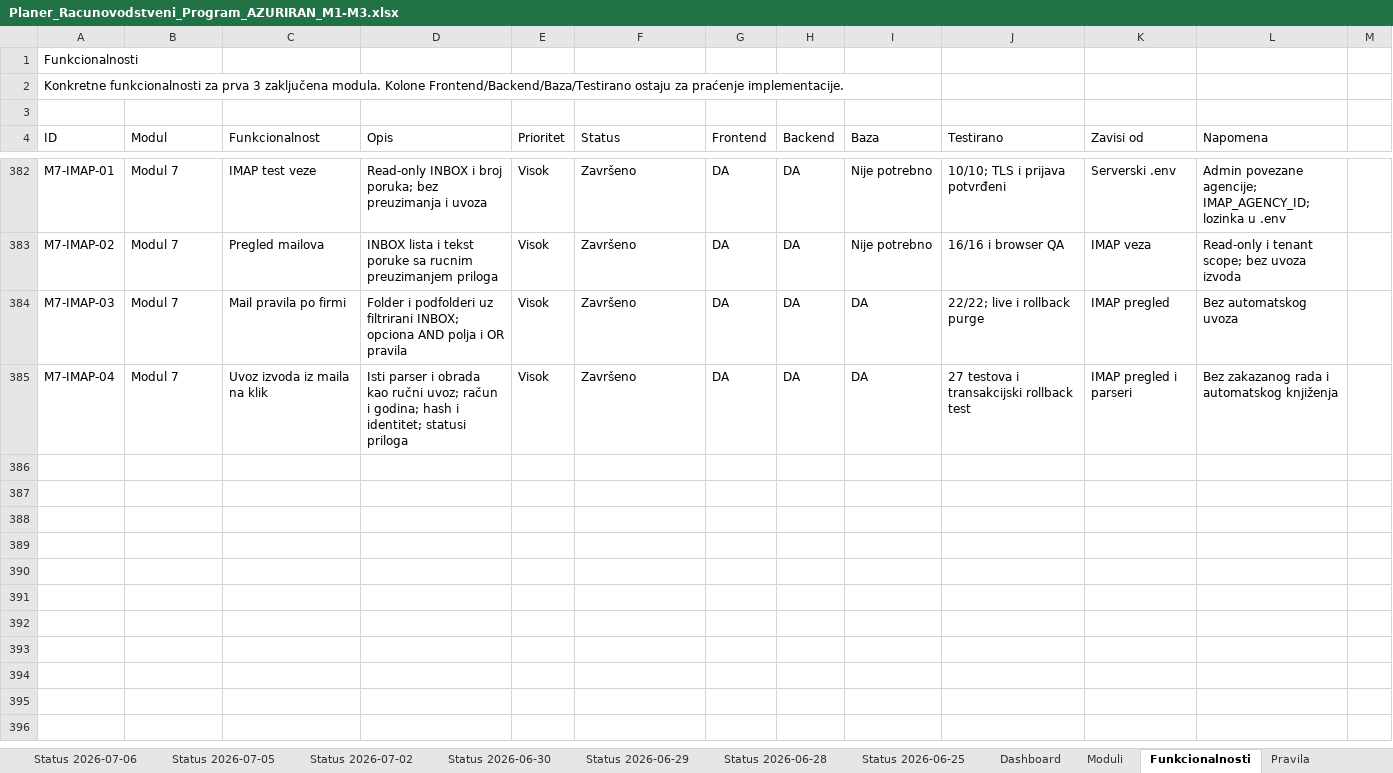
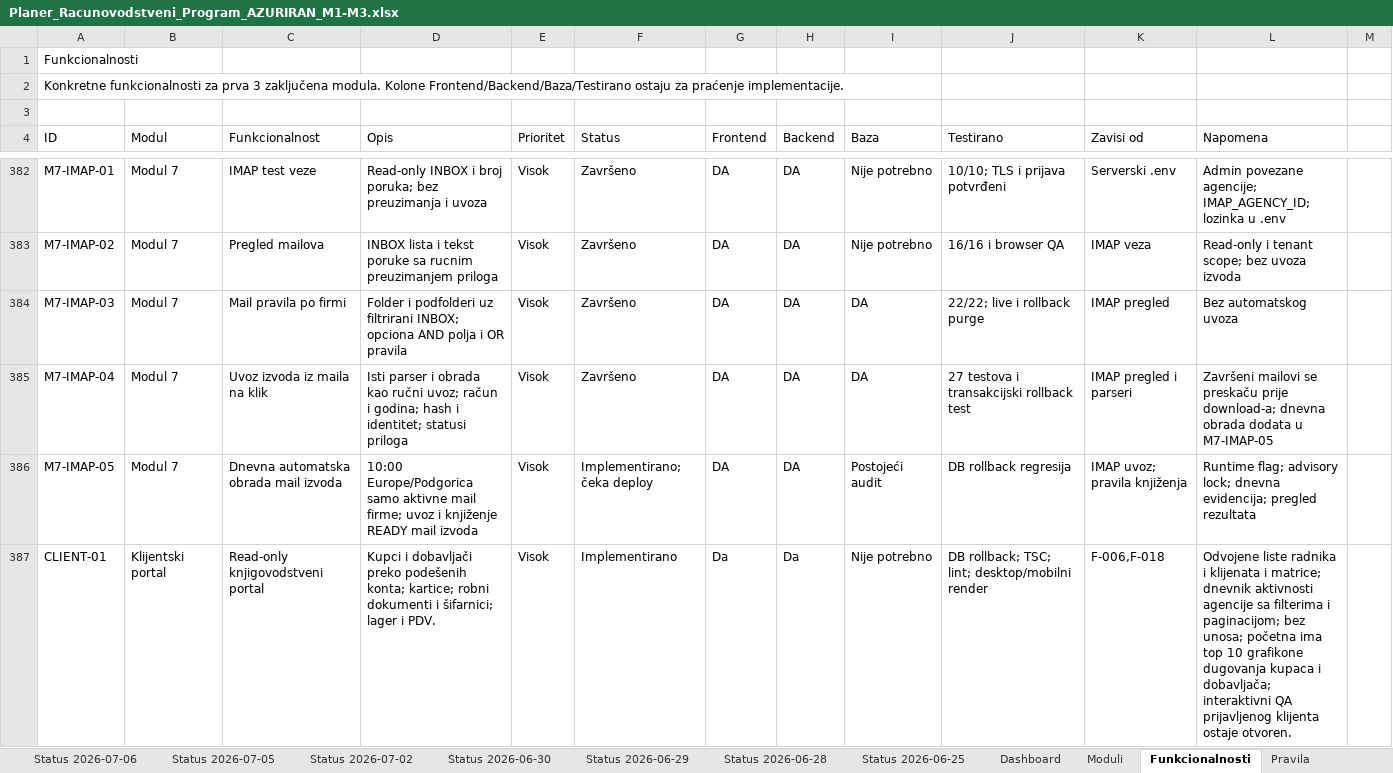
Before and after one commit to zeljkobar/knjigovodstvoonline, an Excel workbook: zadaci/Planer_Racunovodstveni_Program_AZURIRAN_M1-M3.xlsx, sheet Funkcionalnosti, drawn as a sheet; only a part is shown, gaps mark what is left out; values as stored, in another font and other column widths than the file's, no borders; the diff names each change by its address in the sheet, - before the commit and + after, or states it on an @@ line.

Commit message:
Add client reporting portal, user permissions and bank automation

```diff
--- a/zadaci/Planer_Racunovodstveni_Program_AZURIRAN_M1-M3.xlsx (sheet Funkcionalnosti)
+++ b/zadaci/Planer_Racunovodstveni_Program_AZURIRAN_M1-M3.xlsx (sheet Funkcionalnosti)
-L385 (Napomena): Bez zakazanog rada i automatskog knjiženja
+L385 (Napomena): Završeni mailovi se preskaču prije download-a; dnevna obrada dodata u M7-IMAP-05
+row 386: M7-IMAP-05 | Modul 7 | Dnevna automatska obrada mail izvoda | 10:00 Europe/Podgorica samo aktivne mail firme; uvoz i knjiženje READY mail izvoda | Visok | Implementirano; čeka deploy | DA | DA | Postojeći audit | DB rollback regresija | IMAP uvoz; pravila knjiženja | Runtime flag; advisory lock; dnevna evidencija; pregled rezultata
+row 387: CLIENT-01 | Klijentski portal | Read-only knjigovodstveni portal | Kupci i dobavljači preko podešenih konta; kartice; robni dokumenti i šifarnici; lager i PDV. | Visok | Implementirano | Da | Da | Nije potrebno | DB rollback; TSC; lint; desktop/mobilni render | F-006,F-018 | Odvojene liste radnika i klijenata i matrice; dnevnik aktivnosti agencije sa filterima i paginacijom; bez unosa; početna ima top 10 grafikone dugovanja kupaca i dobavljača; interaktivni QA prijavljenog klijenta ostaje otvoren.
```
Also changed, not shown: 47 other files.
